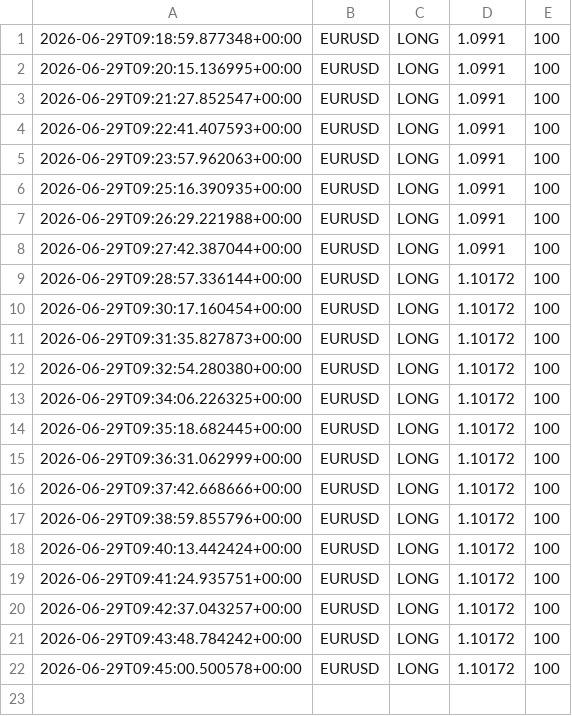
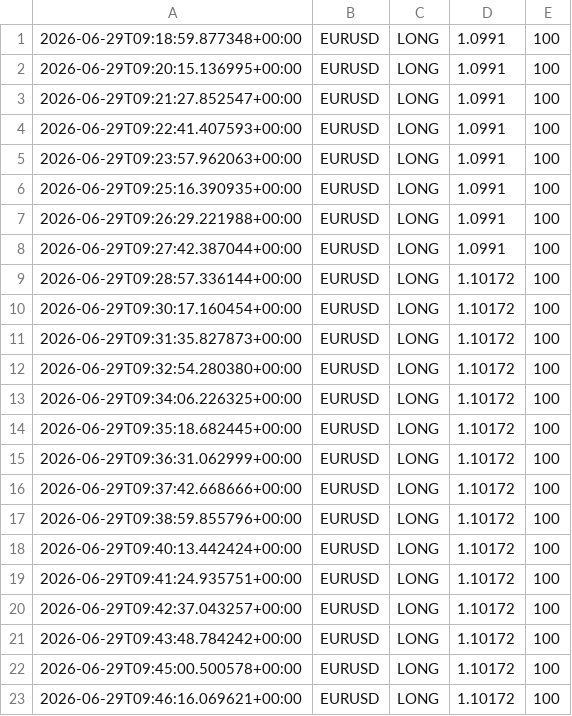
Before and after one commit to Ajay-NooB143/exchange_gateway, a CSV file: logs/signals_EURUSD.csv, drawn as a sheet; the diff names each change by its address in the sheet, - before the commit and + after, or states it on an @@ line.

```diff
--- a/logs/signals_EURUSD.csv
+++ b/logs/signals_EURUSD.csv
+row 23: 2026-06-29T09:46:16.069621+00:00 | EURUSD | LONG | 1.10172 | 100
```
Also changed, not shown: logs/pipeline_log.csv, 2 other files.
